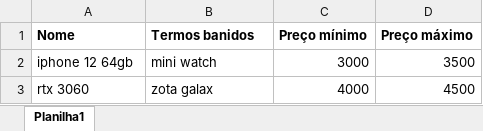
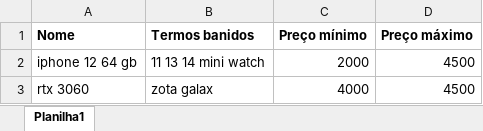
Before and after one commit to vincenzofadda/selenium-automacao-web, an Excel workbook: buscas.xlsx, sheet Planilha1, drawn as a sheet; values as stored, in another font and other column widths than the file's, no borders; charts and pictures not drawn; removed rows and columns are numbered as before the commit, all else as after; the diff names each change by its address in the sheet, - before the commit and + after, or states it on an @@ line.

Commit message:
update buscas

```diff
--- a/buscas.xlsx (sheet Planilha1)
+++ b/buscas.xlsx (sheet Planilha1)
-row 2: iphone 12 64gb | mini watch | 3000 | 3500
+row 2: iphone 12 64 gb | 11 13 14 mini watch | 2000 | 4500
```
Also changed, not shown: charts or pictures, 1 other file.
